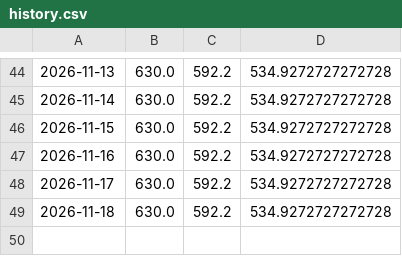
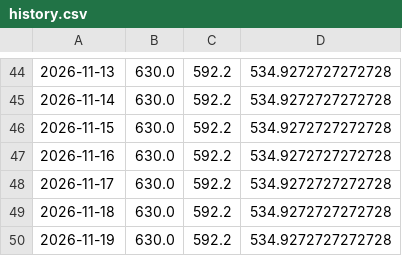
Before and after one commit to TheoWCollab/Buyer-s-Agent, a CSV file: history.csv, drawn as a sheet; only a part is shown, gaps mark what is left out; the diff names each change by its address in the sheet, - before the commit and + after, or states it on an @@ line.

```diff
--- a/history.csv
+++ b/history.csv
+row 50: 2026-11-19 | 630.0 | 592.2 | 534.9272727272728
```
Also changed, not shown: 1 other file.
